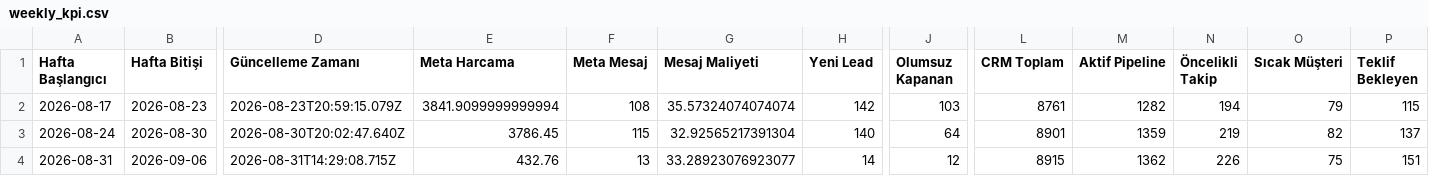
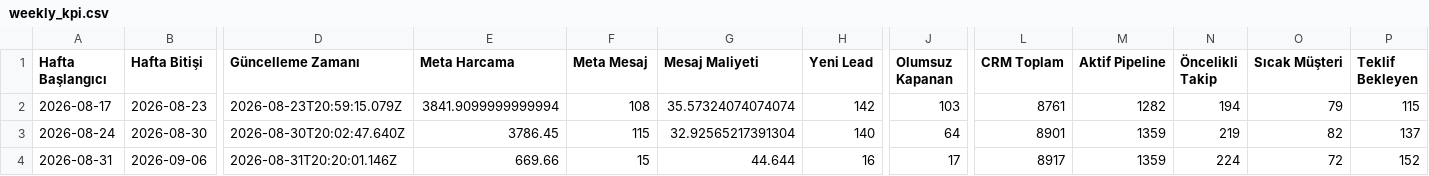
Before and after one commit to sefayama-rgb/menargrup, a CSV file: data/weekly_kpi.csv, drawn as a sheet; only a part is shown, gaps mark what is left out; the diff names each change by its address in the sheet, - before the commit and + after, or states it on an @@ line.

```diff
--- a/data/weekly_kpi.csv
+++ b/data/weekly_kpi.csv
-D4 (Güncelleme Zamanı): 2026-08-31T14:29:08.715Z
+D4 (Güncelleme Zamanı): 2026-08-31T20:20:01.146Z
-E4 (Meta Harcama): 432.76
+E4 (Meta Harcama): 669.66
-F4 (Meta Mesaj): 13
+F4 (Meta Mesaj): 15
-G4 (Mesaj Maliyeti): 33.28923076923077
+G4 (Mesaj Maliyeti): 44.644
-H4 (Yeni Lead): 14
+H4 (Yeni Lead): 16
-J4 (Olumsuz Kapanan): 12
+J4 (Olumsuz Kapanan): 17
-L4 (CRM Toplam): 8915
+L4 (CRM Toplam): 8917
-M4 (Aktif Pipeline): 1362
+M4 (Aktif Pipeline): 1359
-N4 (Öncelikli Takip): 226
+N4 (Öncelikli Takip): 224
-O4 (Sıcak Müşteri): 75
+O4 (Sıcak Müşteri): 72
-P4 (Teklif Bekleyen): 151
+P4 (Teklif Bekleyen): 152
```
Also changed, not shown: 4 other files.
